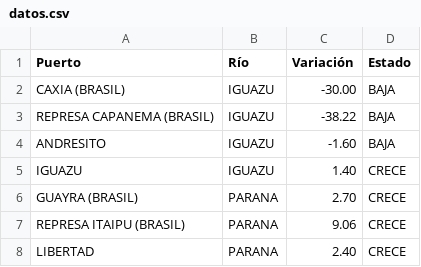
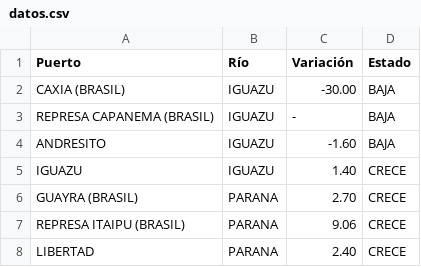
Before and after one commit to ispc-programador2022/ESPCLS6, a CSV file: datos.csv, drawn as a sheet; only a part is shown.

Commit message:
Update datos.csv

```diff
--- a/datos.csv
+++ b/datos.csv
@@ -2,3 +2,3 @@ Puerto,Río,Variación,Estado
 CAXIA (BRASIL),IGUAZU,-30.00,BAJA
-REPRESA CAPANEMA (BRASIL),IGUAZU,-38.22,BAJA
+REPRESA CAPANEMA (BRASIL),IGUAZU,-,BAJA
 ANDRESITO,IGUAZU,-1.60,BAJA
```
